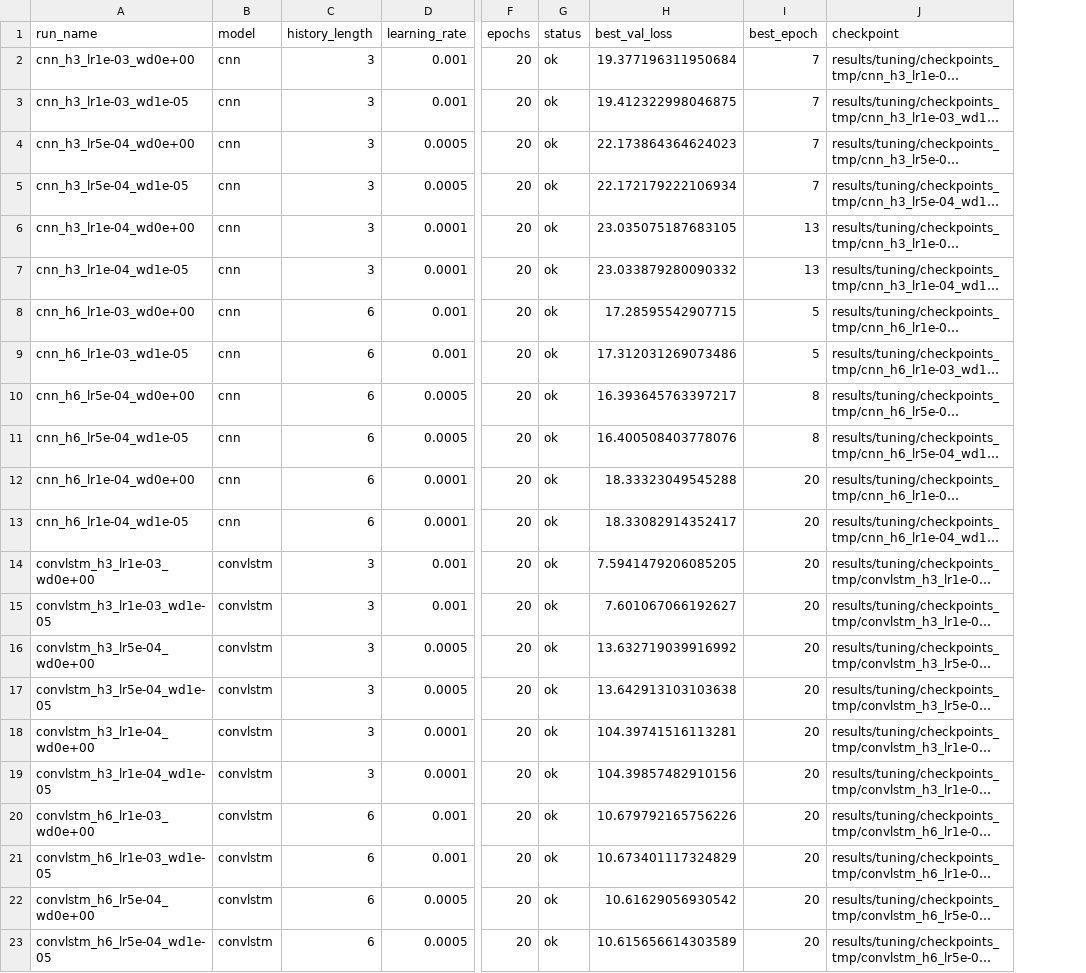
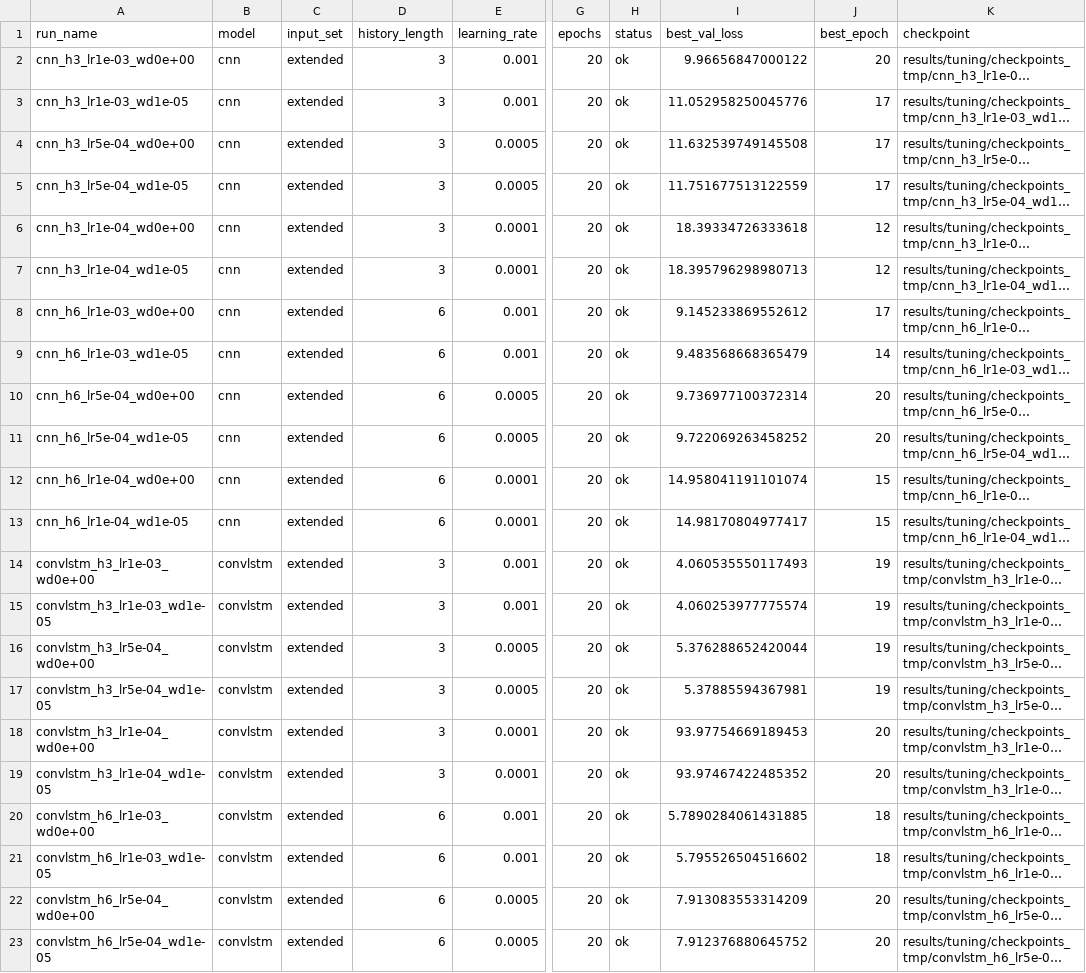
Before and after one commit to venkatavivekp-debug/robust-earth-forecast, a CSV file: results/tuning/tuning_summary.csv, drawn as a sheet; only a part is shown, gaps mark what is left out; long unchanged cells end in …; addresses are those after the commit; the diff covers the shown part only; the diff names each change by its address in the sheet, - before the commit and + after, or states it on an @@ line.

```diff
--- a/results/tuning/tuning_summary.csv
+++ b/results/tuning/tuning_summary.csv
+column C (input_set), rows 2-23: all extended
-I2 (best_val_loss): 19.377196311950684
+I2 (best_val_loss): 9.96656847000122
-J2 (best_epoch): 7
+J2 (best_epoch): 20
-I3 (best_val_loss): 19.412322998046875
+I3 (best_val_loss): 11.052958250045776
-J3:J5 (best_epoch): 7
+J3:J5 (best_epoch): 17
-I4 (best_val_loss): 22.173864364624023
+I4 (best_val_loss): 11.632539749145508
-I5 (best_val_loss): 22.172179222106934
+I5 (best_val_loss): 11.751677513122559
-I6 (best_val_loss): 23.035075187683105
+I6 (best_val_loss): 18.39334726333618
-J6:J7 (best_epoch): 13
+J6:J7 (best_epoch): 12
-I7 (best_val_loss): 23.033879280090332
+I7 (best_val_loss): 18.395796298980713
-I8 (best_val_loss): 17.28595542907715
+I8 (best_val_loss): 9.145233869552612
-J8 (best_epoch): 5
+J8 (best_epoch): 17
-I9 (best_val_loss): 17.312031269073486
+I9 (best_val_loss): 9.483568668365479
-J9 (best_epoch): 5
+J9 (best_epoch): 14
-I10 (best_val_loss): 16.393645763397217
+I10 (best_val_loss): 9.736977100372314
-J10:J11 (best_epoch): 8
+J10:J11 (best_epoch): 20
-I11 (best_val_loss): 16.400508403778076
+I11 (best_val_loss): 9.722069263458252
-I12 (best_val_loss): 18.33323049545288
+I12 (best_val_loss): 14.958041191101074
-J12:J13 (best_epoch): 20
+J12:J13 (best_epoch): 15
-I13 (best_val_loss): 18.33082914352417
+I13 (best_val_loss): 14.98170804977417
-I14 (best_val_loss): 7.5941479206085205
+I14 (best_val_loss): 4.060535550117493
-J14:J17 (best_epoch): 20
+J14:J17 (best_epoch): 19
-I15 (best_val_loss): 7.601067066192627
+I15 (best_val_loss): 4.060253977775574
-I16 (best_val_loss): 13.632719039916992
+I16 (best_val_loss): 5.376288652420044
-I17 (best_val_loss): 13.642913103103638
+I17 (best_val_loss): 5.37885594367981
-I18 (best_val_loss): 104.39741516113281
+I18 (best_val_loss): 93.97754669189453
-I19 (best_val_loss): 104.39857482910156
+I19 (best_val_loss): 93.97467422485352
-I20 (best_val_loss): 10.679792165756226
+I20 (best_val_loss): 5.7890284061431885
-J20:J21 (best_epoch): 20
+J20:J21 (best_epoch): 18
-I21 (best_val_loss): 10.673401117324829
+I21 (best_val_loss): 5.795526504516602
-I22 (best_val_loss): 10.61629056930542
+I22 (best_val_loss): 7.913083553314209
-I23 (best_val_loss): 10.615656614303589
+I23 (best_val_loss): 7.912376880645752
```
Also changed, not shown: 2 edited cells elsewhere in this file, results/evaluation/baselines_summary.csv, results/training_logs/cnn_training_log.csv, 23 other files.
